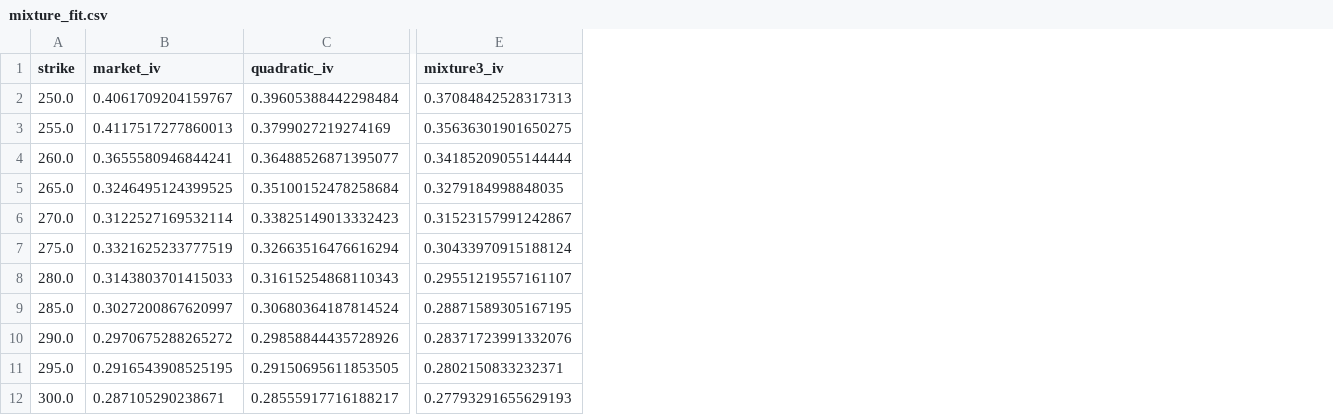
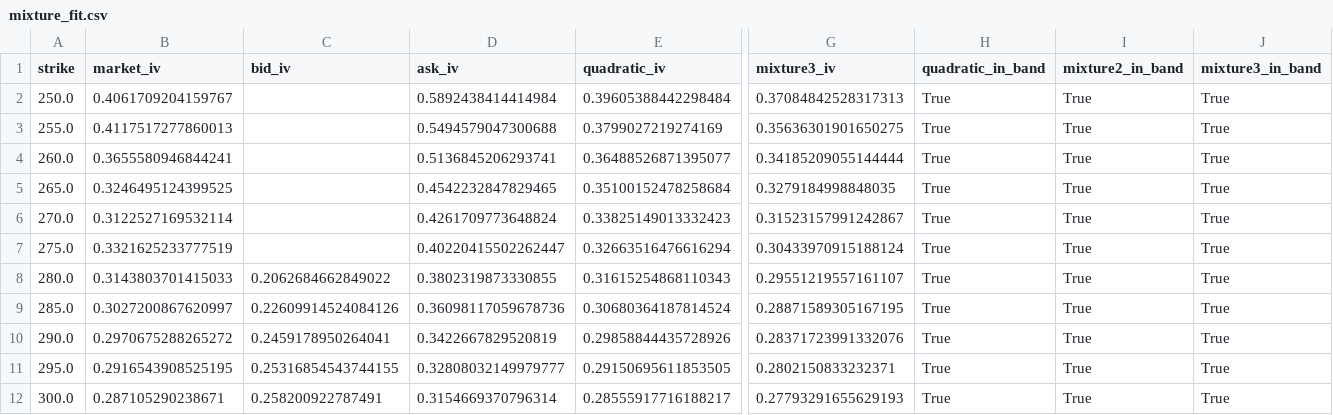
Before and after one commit to jacksonfraser-aero/vol-smile-pricer, a CSV file: data/mixture_fit.csv, drawn as a sheet; only a part is shown, gaps mark what is left out; the diff names each change by its address in the sheet, - before the commit and + after, or states it on an @@ line.

Commit message:
Report bid-ask IV band and how many fitted IVs fall inside it

```diff
--- a/data/mixture_fit.csv
+++ b/data/mixture_fit.csv
+column C (bid_iv), rows 8-12: 0.2062684662849022 | 0.22609914524084126 | 0.2459178950264041 | 0.25316854543744155 | 0.258200922787491
+column D (ask_iv), rows 2-12: 0.5892438414414984 | 0.5494579047300688 | 0.5136845206293741 | 0.4542232847829465 | 0.4261709773648824 | 0.40220415502262447 | 0.3802319873330855 | 0.36098117059678736 | 0.3422667829520819 | 0.32808032149979777 | 0.3154669370796314
+column H (quadratic_in_band), rows 2-12: all True
+column I (mixture2_in_band), rows 2-12: all True
+column J (mixture3_in_band), rows 2-12: all True
```
Also changed, not shown: 1 other file.
